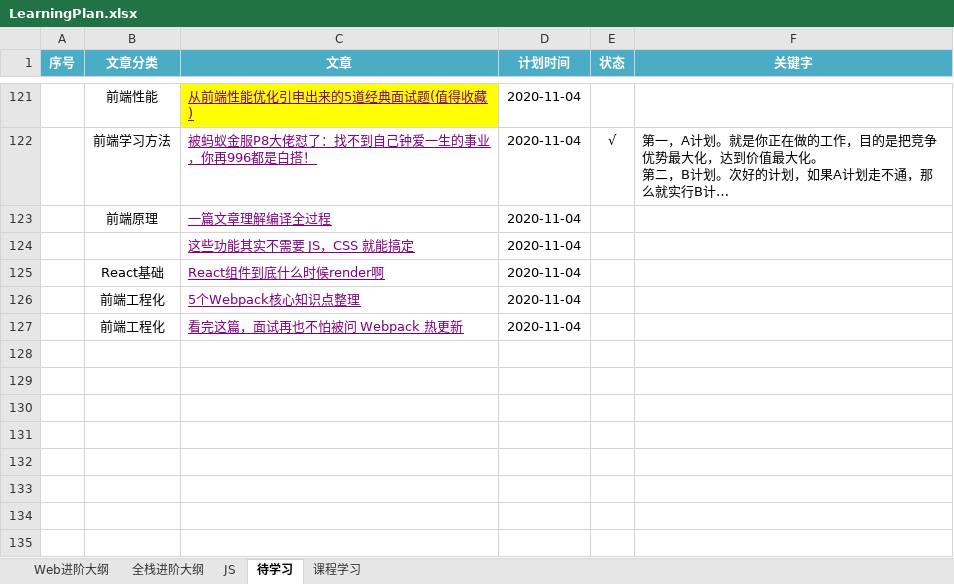
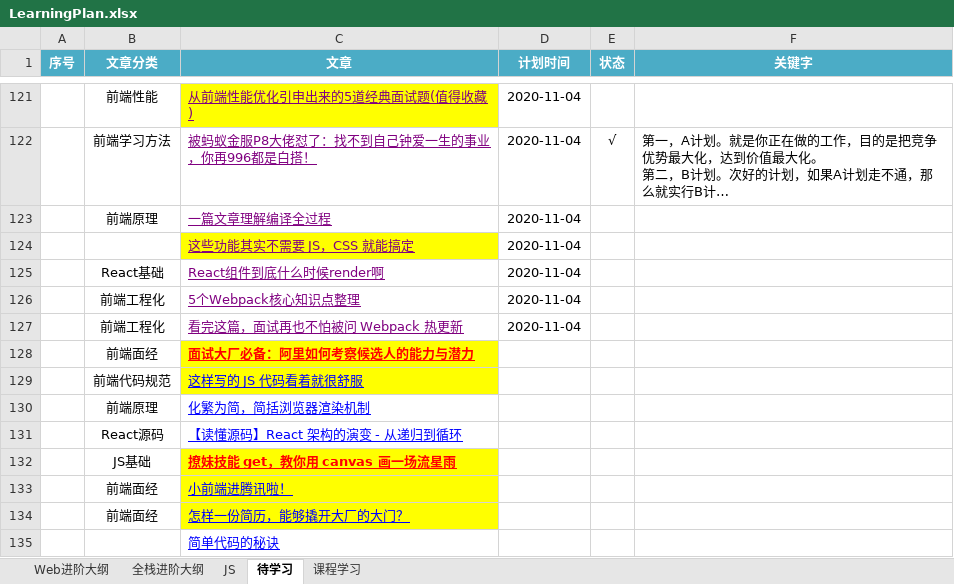
Before and after one commit to Tianleyy/notes, an Excel workbook: @SystematicLearning/LearningPlan.xlsx, sheet 待学习, drawn as a sheet; only a part is shown, gaps mark what is left out; long unchanged cells end in …; values as stored, in another font and other column widths than the file's, no borders; the diff names each change by its address in the sheet, - before the commit and + after, or states it on an @@ line.

Commit message:
11-05 学习文章

```diff
--- a/@SystematicLearning/LearningPlan.xlsx (sheet 待学习)
+++ b/@SystematicLearning/LearningPlan.xlsx (sheet 待学习)
-C124 fill: none
+C124 fill: #FFFF00
+row 128:  | 前端面经 | 面试大厂必备：阿里如何考察候选人的能力与潜力
+row 129:  | 前端代码规范 | 这样写的 JS 代码看着就很舒服
+row 130:  | 前端原理 | 化繁为简，简括浏览器渲染机制
+row 131:  | React源码 | 【读懂源码】React 架构的演变 - 从递归到循环
+row 132:  | JS基础 | 撩妹技能 get，教你用 canvas 画一场流星雨
+row 133:  | 前端面经 | 小前端进腾讯啦！
+row 134:  | 前端面经 | 怎样一份简历，能够撬开大厂的大门？
+row 135:  |  | 简单代码的秘诀
```
